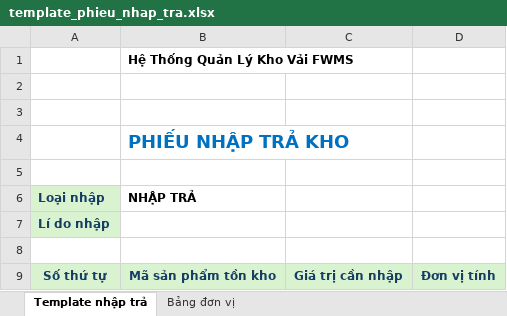
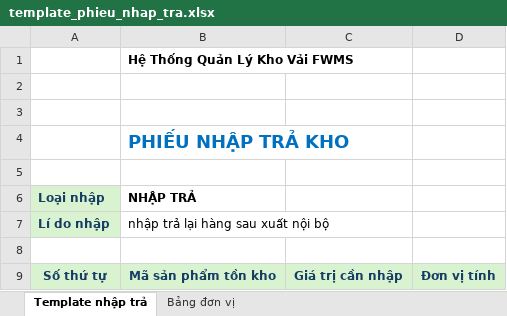
Before and after one commit to hathynn/warehouse_frontend, an Excel workbook: src/assets/import-templates/template_phieu_nhap_tra.xlsx, sheet Template nhập trả, drawn as a sheet; values as stored, in another font and other column widths than the file's, no borders; charts and pictures and conditional formats not drawn; the diff names each change by its address in the sheet, - before the commit and + after, or states it on an @@ line.

Commit message:
Fix template_phieu_nhap_tra

```diff
--- a/src/assets/import-templates/template_phieu_nhap_tra.xlsx (sheet Template nhập trả)
+++ b/src/assets/import-templates/template_phieu_nhap_tra.xlsx (sheet Template nhập trả)
-B7 (NHẬP TRẢ): (empty)
+B7 (NHẬP TRẢ): nhập trả lại hàng sau xuất nội bộ
```
